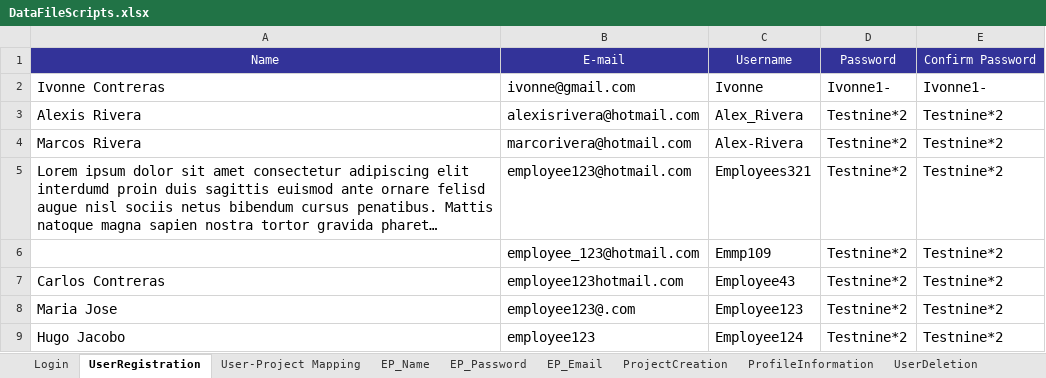
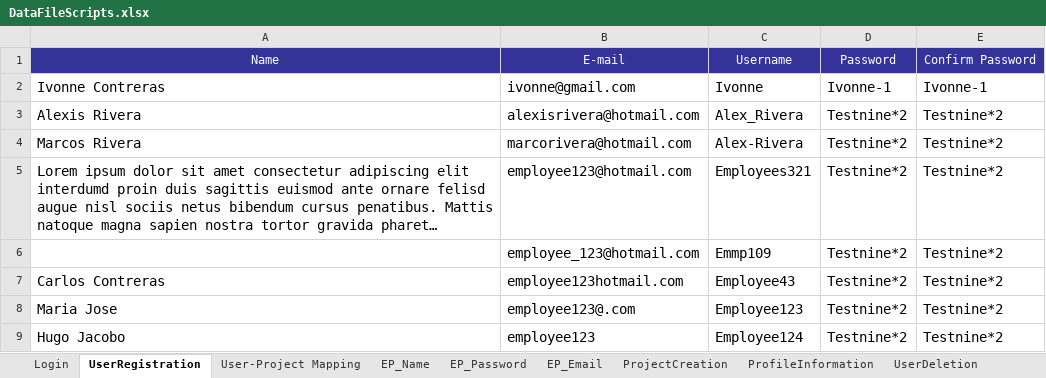
Before and after one commit to Huedfire/AutomationTestSprint1, an Excel workbook: hexaboards/DataFileScripts.xlsx, sheet UserRegistration, drawn as a sheet; only a part is shown; long unchanged cells end in …; values as stored, in another font and other column widths than the file's, no borders; the diff names each change by its address in the sheet, - before the commit and + after, or states it on an @@ line.

Commit message:
Final DataFile (Stories sprint1)

```diff
--- a/hexaboards/DataFileScripts.xlsx (sheet UserRegistration)
+++ b/hexaboards/DataFileScripts.xlsx (sheet UserRegistration)
-D2: Ivonne1-
+D2: Ivonne-1
-E2: Ivonne1-
+E2: Ivonne-1
```
Also changed, not shown: sheet ProfileInformation, sheet Login, 21 other files.
